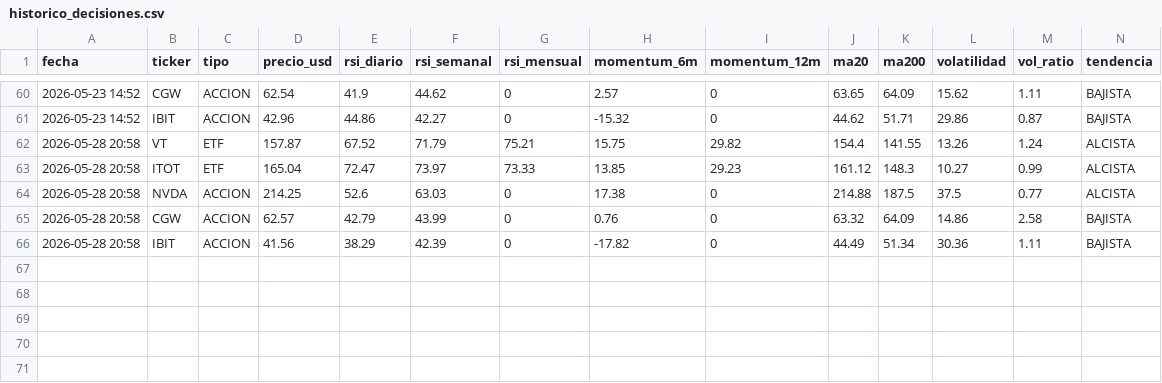
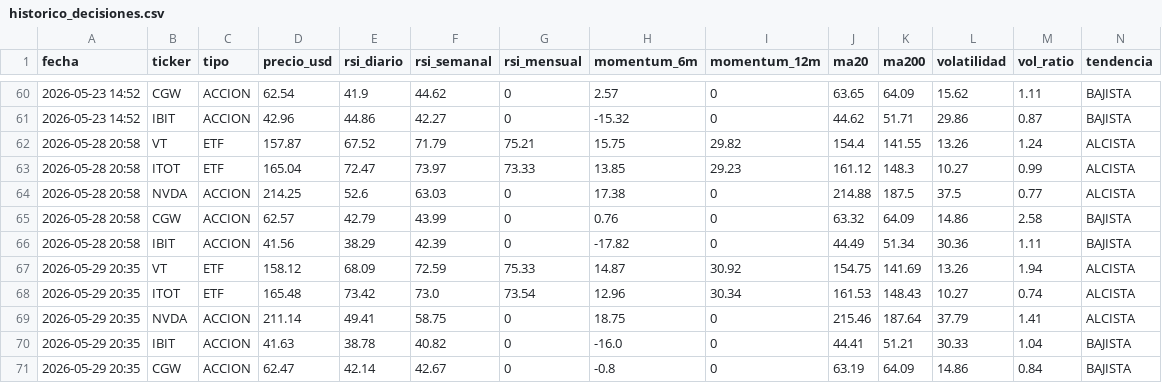
Before and after one commit to xZeroX9999x/Systema-R-I-C-O, a CSV file: historico_decisiones.csv, drawn as a sheet; only a part is shown, gaps mark what is left out; rows hold the shown columns only; the diff names each change by its address in the sheet, - before the commit and + after, or states it on an @@ line.

Commit message:
Log automatico — 2026-05-29 20:35

```diff
--- a/historico_decisiones.csv
+++ b/historico_decisiones.csv
+row 67: 2026-05-29 20:35 | VT | ETF | 158.12 | 68.09 | 72.59 | 75.33 | 14.87 | 30.92 | 154.75 | 141.69 | 13.26 | 1.94 | ALCISTA
+row 68: 2026-05-29 20:35 | ITOT | ETF | 165.48 | 73.42 | 73.0 | 73.54 | 12.96 | 30.34 | 161.53 | 148.43 | 10.27 | 0.74 | ALCISTA
+row 69: 2026-05-29 20:35 | NVDA | ACCION | 211.14 | 49.41 | 58.75 | 0 | 18.75 | 0 | 215.46 | 187.64 | 37.79 | 1.41 | ALCISTA
+row 70: 2026-05-29 20:35 | IBIT | ACCION | 41.63 | 38.78 | 40.82 | 0 | -16.0 | 0 | 44.41 | 51.21 | 30.33 | 1.04 | BAJISTA
+row 71: 2026-05-29 20:35 | CGW | ACCION | 62.47 | 42.14 | 42.67 | 0 | -0.8 | 0 | 63.19 | 64.09 | 14.86 | 0.84 | BAJISTA
```
